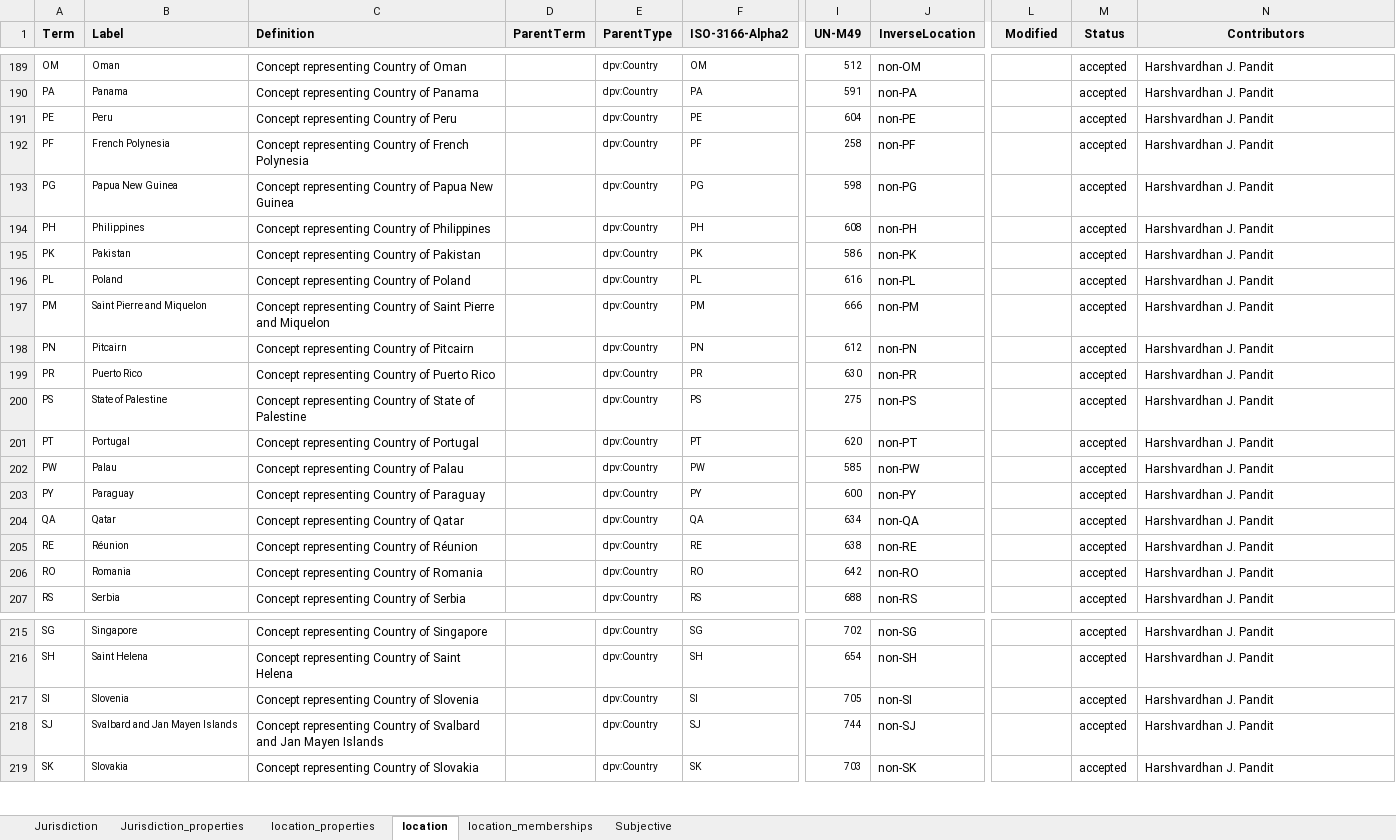
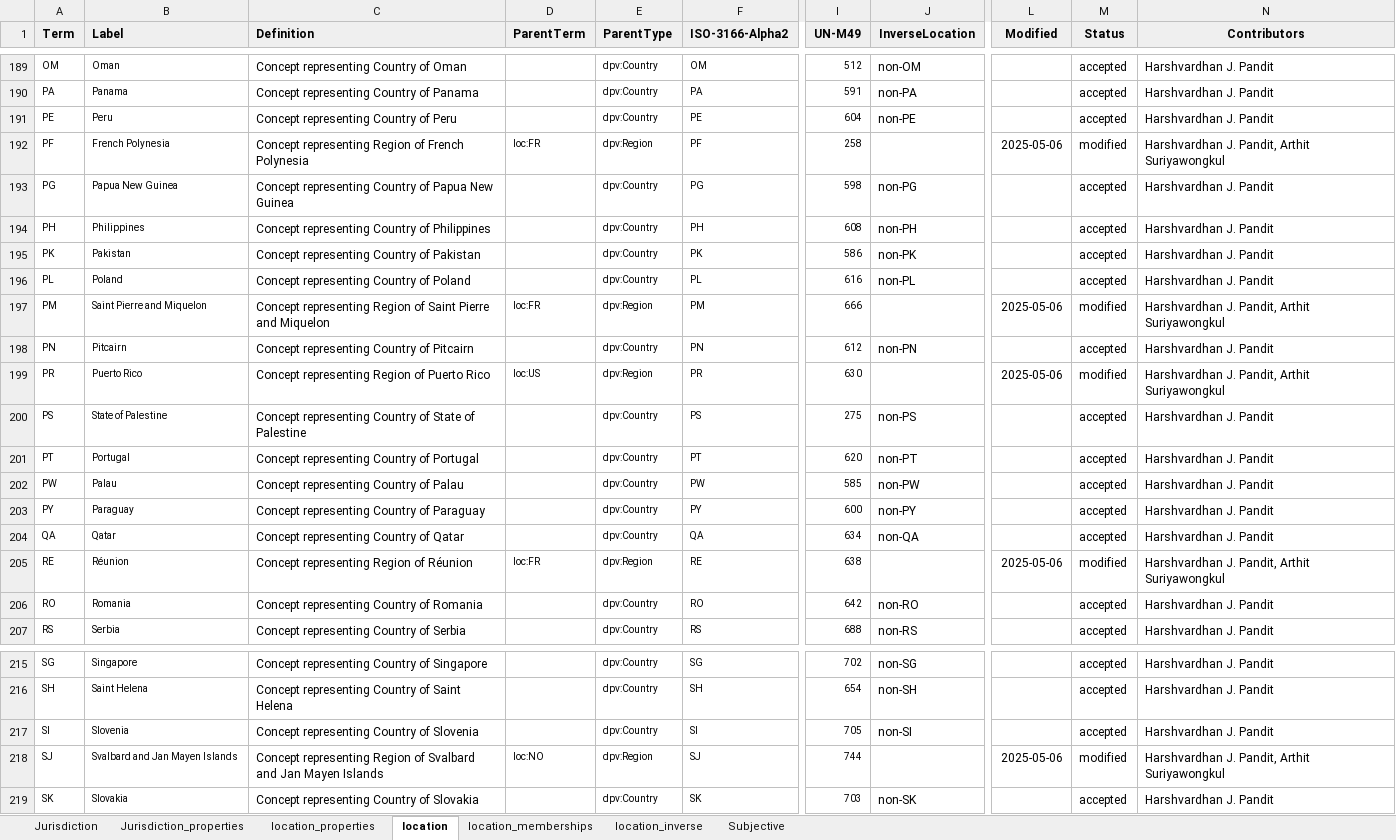
Before and after one commit to w3c/dpv, an Excel workbook: code/vocab_csv/location_jurisdiction.xlsx, sheet location, drawn as a sheet; only a part is shown, gaps mark what is left out; values as stored, in another font and other column widths than the file's, no borders; charts and pictures and conditional formats not drawn; the diff covers the shown part only; the diff names each change by its address in the sheet, - before the commit and + after, or states it on an @@ line.

Commit message:
Fixes regions declared as countries
- Uses list at
  https://en.wikipedia.org/wiki/ISO_3166-2#Subdivisions_included_in_ISO_3166-1
- e.g. loc:SJ (Svalbard) was declared as dpv:Country; this commit
  changes it to dpv:Region, with loc:NO as broader country
- The inverse concepts for these modified concepts (regions) are removed
  as we only provide them for countries

Co-authored-by: Arthit Suriyawongkul <arthit@gmail.com>

```diff
--- a/code/vocab_csv/location_jurisdiction.xlsx (sheet location)
+++ b/code/vocab_csv/location_jurisdiction.xlsx (sheet location)
+sheet tab: location_inverse
-C192 (Definition): Concept representing Country of French…
+C192 (Definition): Concept representing Region of French…
-D192 (ParentTerm): (empty)
+D192 (ParentTerm): loc:FR
-E192 (ParentType): dpv:Country
+E192 (ParentType): dpv:Region
-J192 (InverseLocation): non-PF
+J192 (InverseLocation): (empty)
-L192 (Modified): (empty)
+L192 (Modified): 2025-05-06
-M192 (Status): accepted
+M192 (Status): modified
-N192 (Contributors): Harshvardhan J. Pandit
+N192 (Contributors): Harshvardhan J. Pandit, Arthit Suriyawongkul
-C197 (Definition): Concept representing Country of Saint…
+C197 (Definition): Concept representing Region of Saint…
-D197 (ParentTerm): (empty)
+D197 (ParentTerm): loc:FR
-E197 (ParentType): dpv:Country
+E197 (ParentType): dpv:Region
-J197 (InverseLocation): non-PM
+J197 (InverseLocation): (empty)
-L197 (Modified): (empty)
+L197 (Modified): 2025-05-06
-M197 (Status): accepted
+M197 (Status): modified
-N197 (Contributors): Harshvardhan J. Pandit
+N197 (Contributors): Harshvardhan J. Pandit, Arthit Suriyawongkul
-C199 (Definition): Concept representing Country of Puerto Rico
+C199 (Definition): Concept representing Region of Puerto Rico
-D199 (ParentTerm): (empty)
+D199 (ParentTerm): loc:US
-E199 (ParentType): dpv:Country
+E199 (ParentType): dpv:Region
-J199 (InverseLocation): non-PR
+J199 (InverseLocation): (empty)
-L199 (Modified): (empty)
+L199 (Modified): 2025-05-06
-M199 (Status): accepted
+M199 (Status): modified
-N199 (Contributors): Harshvardhan J. Pandit
+N199 (Contributors): Harshvardhan J. Pandit, Arthit Suriyawongkul
-C205 (Definition): Concept representing Country of Réunion
+C205 (Definition): Concept representing Region of Réunion
-D205 (ParentTerm): (empty)
+D205 (ParentTerm): loc:FR
-E205 (ParentType): dpv:Country
+E205 (ParentType): dpv:Region
-J205 (InverseLocation): non-RE
+J205 (InverseLocation): (empty)
-L205 (Modified): (empty)
+L205 (Modified): 2025-05-06
-M205 (Status): accepted
+M205 (Status): modified
-N205 (Contributors): Harshvardhan J. Pandit
+N205 (Contributors): Harshvardhan J. Pandit, Arthit Suriyawongkul
-C218 (Definition): Concept representing Country of Svalbard…
+C218 (Definition): Concept representing Region of Svalbard…
-D218 (ParentTerm): (empty)
+D218 (ParentTerm): loc:NO
-E218 (ParentType): dpv:Country
+E218 (ParentType): dpv:Region
-J218 (InverseLocation): non-SJ
+J218 (InverseLocation): (empty)
-L218 (Modified): (empty)
+L218 (Modified): 2025-05-06
-M218 (Status): accepted
+M218 (Status): modified
-N218 (Contributors): Harshvardhan J. Pandit
+N218 (Contributors): Harshvardhan J. Pandit, Arthit Suriyawongkul
```
Also changed, not shown: 152 edited cells elsewhere in this sheet, charts or pictures, 5 other files.
